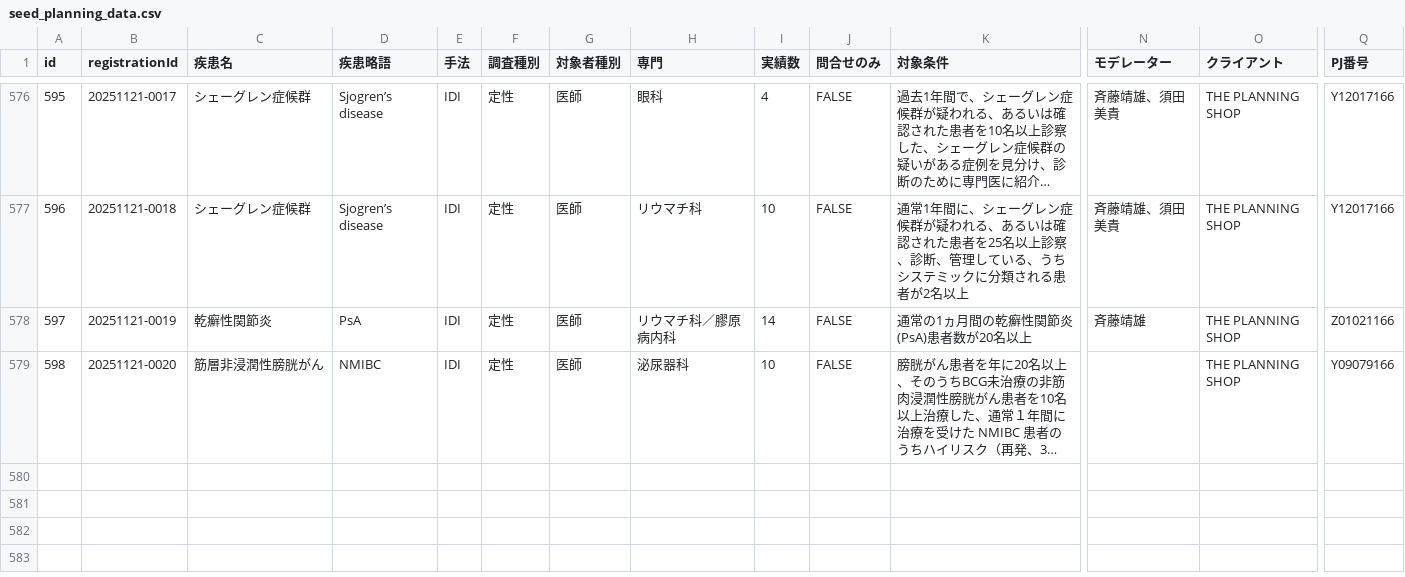
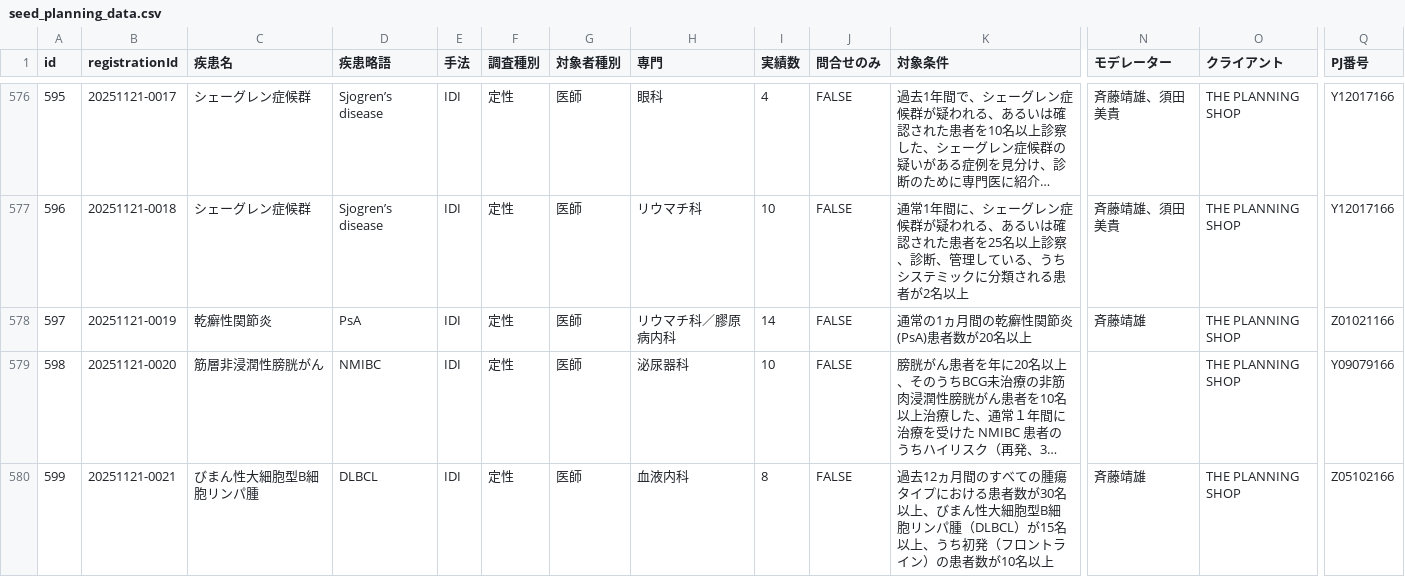
Before and after one commit to Yoshi-Seed/global, a CSV file: project-tracker/seed_planning_data.csv, drawn as a sheet; only a part is shown, gaps mark what is left out; long unchanged cells end in …; rows hold the shown columns only; the diff names each change by its address in the sheet, - before the commit and + after, or states it on an @@ line.

Commit message:
Add project: びまん性大細胞型B細胞リンパ腫

```diff
--- a/project-tracker/seed_planning_data.csv
+++ b/project-tracker/seed_planning_data.csv
+row 580: 599 | 20251121-0021 | びまん性大細胞型B細胞リンパ腫 | DLBCL | IDI | 定性 | 医師 | 血液内科 | 8 | FALSE | 過去12ヵ月間のすべての腫瘍タイプにおける患者数が30名以上、びまん性大細胞型B細胞リンパ腫（DLBCL）が15名以上、うち初発（フロントライン）の患者数が10名以上 | 斉藤靖雄 | THE PLANNING SHOP | Z05102166
```
